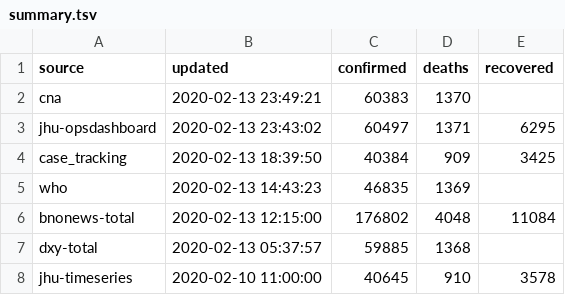
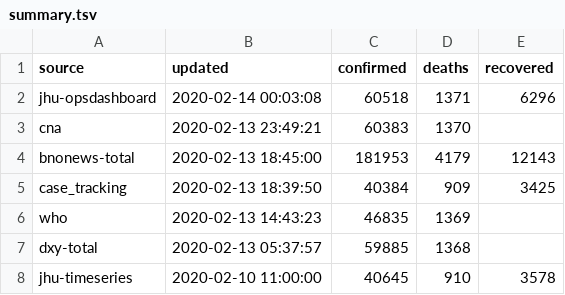
Before and after one commit to smartquark/coronavirus_data, a TSV file: data/summary.tsv, drawn as a sheet; removed rows and columns are numbered as before the commit, all else as after; the diff names each change by its address in the sheet, - before the commit and + after, or states it on an @@ line.

```diff
--- a/data/summary.tsv
+++ b/data/summary.tsv
+row 2: jhu-opsdashboard | 2020-02-14 00:03:08 | 60518 | 1371 | 6296
-row 3: jhu-opsdashboard | 2020-02-13 23:43:02 | 60497 | 1371 | 6295
+row 4: bnonews-total | 2020-02-13 18:45:00 | 181953 | 4179 | 12143
-row 6: bnonews-total | 2020-02-13 12:15:00 | 176802 | 4048 | 11084
```
Also changed, not shown: 1 other file.
